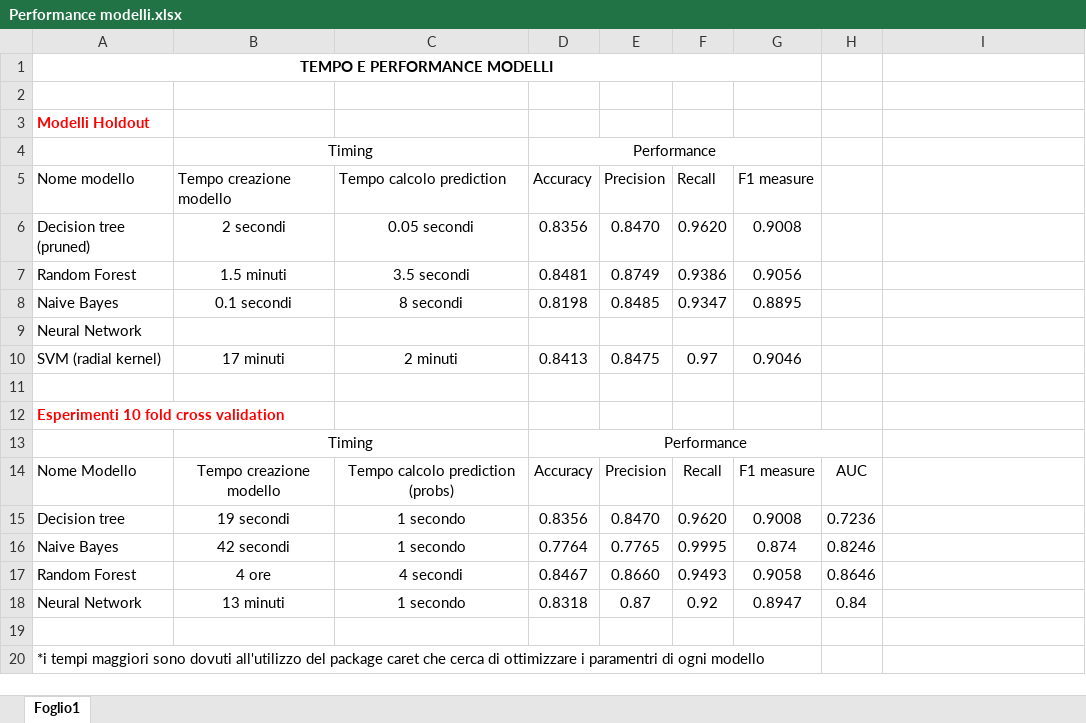
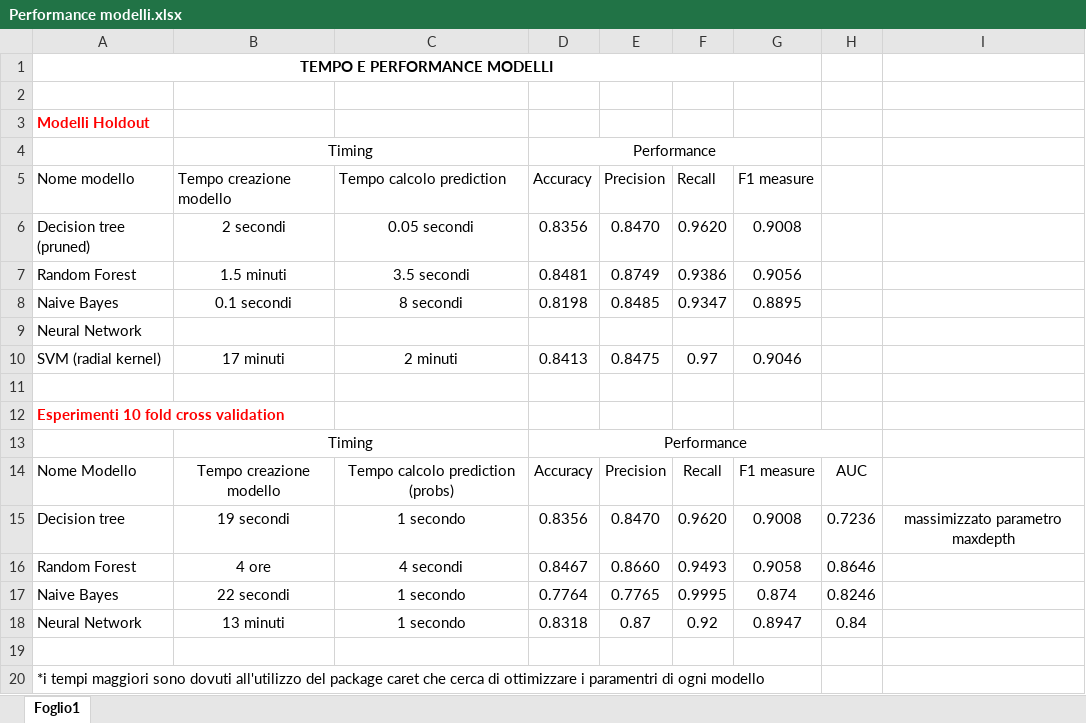
Before and after one commit to Beltra97/Unimib_MachineLearning, an Excel workbook: Performance modelli.xlsx, sheet Foglio1, drawn as a sheet; values as stored, in another font and other column widths than the file's, no borders; removed rows and columns are numbered as before the commit, all else as after; the diff names each change by its address in the sheet, - before the commit and + after, or states it on an @@ line.

```diff
--- a/Performance modelli.xlsx (sheet Foglio1)
+++ b/Performance modelli.xlsx (sheet Foglio1)
-I15: (empty)
+I15: massimizzato parametro maxdepth
-row 16: Naive Bayes | 42 secondi | 1 secondo | 0.7764 | 0.7765 | 0.9995 | 0.874 | 0.8246
+row 17: Naive Bayes | 22 secondi | 1 secondo | 0.7764 | 0.7765 | 0.9995 | 0.874 | 0.8246
```
Also changed, not shown: 1 other file.
